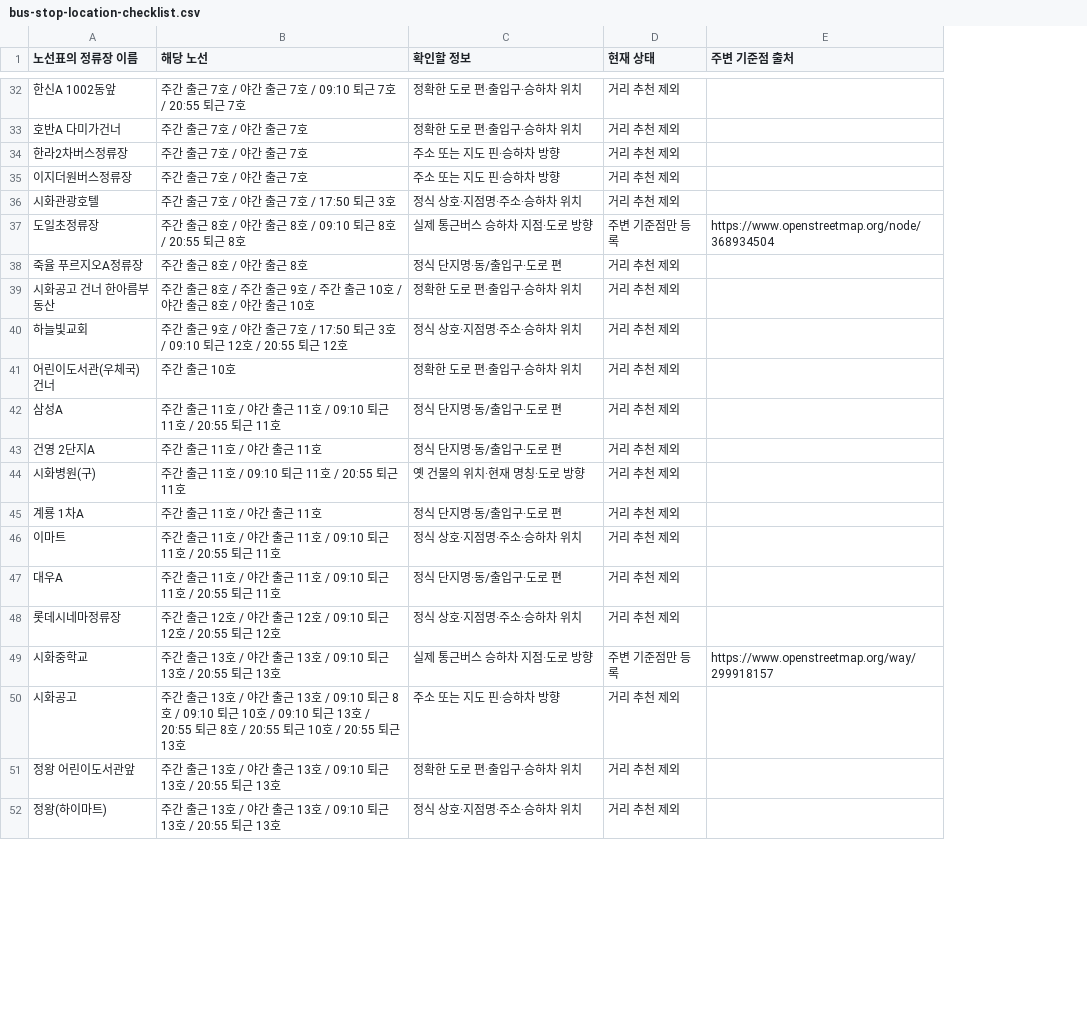
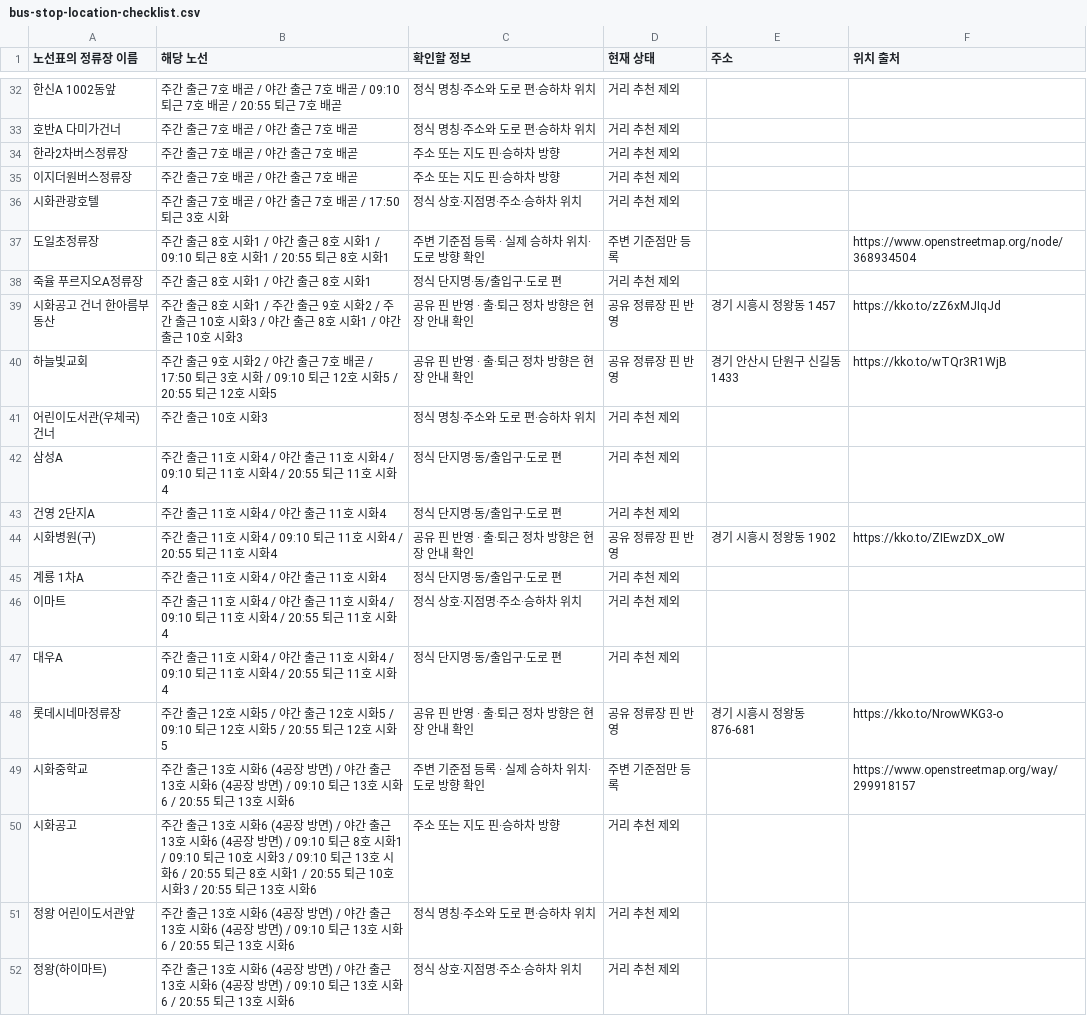
Before and after one commit to wn-hue/shift_cal, a CSV file: bus-stop-location-checklist.csv, drawn as a sheet; only a part is shown, gaps mark what is left out; addresses are those after the commit; the diff covers the shown part only; the diff names each change by its address in the sheet, - before the commit and + after, or states it on an @@ line.

```diff
--- a/bus-stop-location-checklist.csv
+++ b/bus-stop-location-checklist.csv
+column E (주소), rows 39-48: 경기 시흥시 정왕동 1457 | 경기 안산시 단원구 신길동 1433 |  |  |  | 경기 시흥시 정왕동 1902 |  |  |  | 경기 시흥시 정왕동 876-681
-F1: 주변 기준점 출처
+F1: 위치 출처
-B32 (해당 노선): …7호 / 야간 출근 7호 / 09:10 퇴근 7호 / 20:55 퇴근 7호
+B32 (해당 노선): …7호 배곧 / 야간 출근 7호 배곧 / 09:10 퇴근 7호 배곧 / 20:55 퇴근 7호 배곧
-C32:C33 (확인할 정보): 정확한 도로 편·출입구·승하차 위치
+C32:C33 (확인할 정보): 정식 명칭·주소와 도로 편·승하차 위치
-B33:B35 (해당 노선): 주간 출근 7호 / 야간 출근 7호
+B33:B35 (해당 노선): 주간 출근 7호 배곧 / 야간 출근 7호 배곧
-B36 (해당 노선): 주간 출근 7호 / 야간 출근 7호 / 17:50 퇴근 3호
+B36 (해당 노선): 주간 출근 7호 배곧 / 야간 출근 7호 배곧 / 17:50 퇴근 3호 시화
-B37 (해당 노선): …8호 / 야간 출근 8호 / 09:10 퇴근 8호 / 20:55 퇴근 8호
+B37 (해당 노선): …8호 시화1 / 야간 출근 8호 시화1 / 09:10 퇴근 8호 시화1 / 20:55 퇴근 8호 시화1
-C37 (확인할 정보): 실제 통근버스 승하차 지점·도로 방향
+C37 (확인할 정보): 주변 기준점 등록 · 실제 승하차 위치·도로 방향 확인
-B38 (해당 노선): 주간 출근 8호 / 야간 출근 8호
+B38 (해당 노선): 주간 출근 8호 시화1 / 야간 출근 8호 시화1
-B39 (해당 노선): …8호 / 주간 출근 9호 / 주간 출근 10호 / 야간 출근 8호 / 야간 출근 10호
+B39 (해당 노선): …8호 시화1 / 주간 출근 9호 시화2 / 주간 출근 10호 시화3 / 야간 출근 8호 시화1 / 야간 출근 10호 시화3
-C39 (확인할 정보): 정확한 도로 편·출입구·승하차 위치
+C39 (확인할 정보): 공유 핀 반영 · 출·퇴근 정차 방향은 현장 안내 확인
-D39:D40 (현재 상태): 거리 추천 제외
+D39:D40 (현재 상태): 공유 정류장 핀 반영
-F39 (위치 출처): (empty)
+F39 (위치 출처): https://kko.to/zZ6xMJIqJd
-B40 (해당 노선): …9호 / 야간 출근 7호 / 17:50 퇴근 3호 / 09:10 퇴근 12호 / 20:55 퇴근 12호
+B40 (해당 노선): …9호 시화2 / 야간 출근 7호 배곧 / 17:50 퇴근 3호 시화 / 09:10 퇴근 12호 시화5 / 20:55 퇴근 12호 시화5
-C40 (확인할 정보): 정식 상호·지점명·주소·승하차 위치
+C40 (확인할 정보): 공유 핀 반영 · 출·퇴근 정차 방향은 현장 안내 확인
-F40 (위치 출처): (empty)
+F40 (위치 출처): https://kko.to/wTQr3R1WjB
-B41 (해당 노선): 주간 출근 10호
+B41 (해당 노선): 주간 출근 10호 시화3
-C41 (확인할 정보): 정확한 도로 편·출입구·승하차 위치
+C41 (확인할 정보): 정식 명칭·주소와 도로 편·승하차 위치
-B42 (해당 노선): …11호 / 야간 출근 11호 / 09:10 퇴근 11호 / 20:55 퇴근 11호
+B42 (해당 노선): …11호 시화4 / 야간 출근 11호 시화4 / 09:10 퇴근 11호 시화4 / 20:55 퇴근 11호 시화4
-B43 (해당 노선): 주간 출근 11호 / 야간 출근 11호
+B43 (해당 노선): 주간 출근 11호 시화4 / 야간 출근 11호 시화4
-B44 (해당 노선): 주간 출근 11호 / 09:10 퇴근 11호 / 20:55 퇴근 11호
+B44 (해당 노선): 주간 출근 11호 시화4 / 09:10 퇴근 11호 시화4 / 20:55 퇴근 11호 시화4
-C44 (확인할 정보): 옛 건물의 위치·현재 명칭·도로 방향
+C44 (확인할 정보): 공유 핀 반영 · 출·퇴근 정차 방향은 현장 안내 확인
-D44 (현재 상태): 거리 추천 제외
+D44 (현재 상태): 공유 정류장 핀 반영
-F44 (위치 출처): (empty)
+F44 (위치 출처): https://kko.to/ZIEwzDX_oW
-B45 (해당 노선): 주간 출근 11호 / 야간 출근 11호
+B45 (해당 노선): 주간 출근 11호 시화4 / 야간 출근 11호 시화4
-B46:B47 (해당 노선): …11호 / 야간 출근 11호 / 09:10 퇴근 11호 / 20:55 퇴근 11호
+B46:B47 (해당 노선): …11호 시화4 / 야간 출근 11호 시화4 / 09:10 퇴근 11호 시화4 / 20:55 퇴근 11호 시화4
-B48 (해당 노선): …12호 / 야간 출근 12호 / 09:10 퇴근 12호 / 20:55 퇴근 12호
+B48 (해당 노선): …12호 시화5 / 야간 출근 12호 시화5 / 09:10 퇴근 12호 시화5 / 20:55 퇴근 12호 시화5
-C48 (확인할 정보): 정식 상호·지점명·주소·승하차 위치
+C48 (확인할 정보): 공유 핀 반영 · 출·퇴근 정차 방향은 현장 안내 확인
-D48 (현재 상태): 거리 추천 제외
+D48 (현재 상태): 공유 정류장 핀 반영
-F48 (위치 출처): (empty)
+F48 (위치 출처): https://kko.to/NrowWKG3-o
-B49 (해당 노선): …13호 / 야간 출근 13호 / 09:10 퇴근 13호 / 20:55 퇴근 13호
+B49 (해당 노선): …13호 시화6 (4공장 방면) / 야간 출근 13호 시화6 (4공장 방면) / 09:10 퇴근 13호 시화6 / 20:55 퇴근 13호 시화6
-C49 (확인할 정보): 실제 통근버스 승하차 지점·도로 방향
+C49 (확인할 정보): 주변 기준점 등록 · 실제 승하차 위치·도로 방향 확인
-B50 (해당 노선): …13호 / 야간 출근 13호 / 09:10 퇴근 8호 / 09:10 퇴근 10호 / 09:10 퇴근 13호 / 20:55 퇴근 8호 / 20:55 퇴근 10호 / 20:55 퇴근 13호
+B50 (해당 노선): …13호 시화6 (4공장 방면) / 야간 출근 13호 시화6 (4공장 방면) / 09:10 퇴근 8호 시화1 / 09:10 퇴근 10호 시화3 / 09:10 퇴근 13호 시화6 / 20:55 퇴근 8호 시화1 / 20:55 퇴근 10호 시화3 / 20:55 퇴근 13호 시화6
-B51:B52 (해당 노선): …13호 / 야간 출근 13호 / 09:10 퇴근 13호 / 20:55 퇴근 13호
+B51:B52 (해당 노선): …13호 시화6 (4공장 방면) / 야간 출근 13호 시화6 (4공장 방면) / 09:10 퇴근 13호 시화6 / 20:55 퇴근 13호 시화6
-C51 (확인할 정보): 정확한 도로 편·출입구·승하차 위치
+C51 (확인할 정보): 정식 명칭·주소와 도로 편·승하차 위치
```
Also changed, not shown: 131 edited cells elsewhere in this file, 11 other files.
